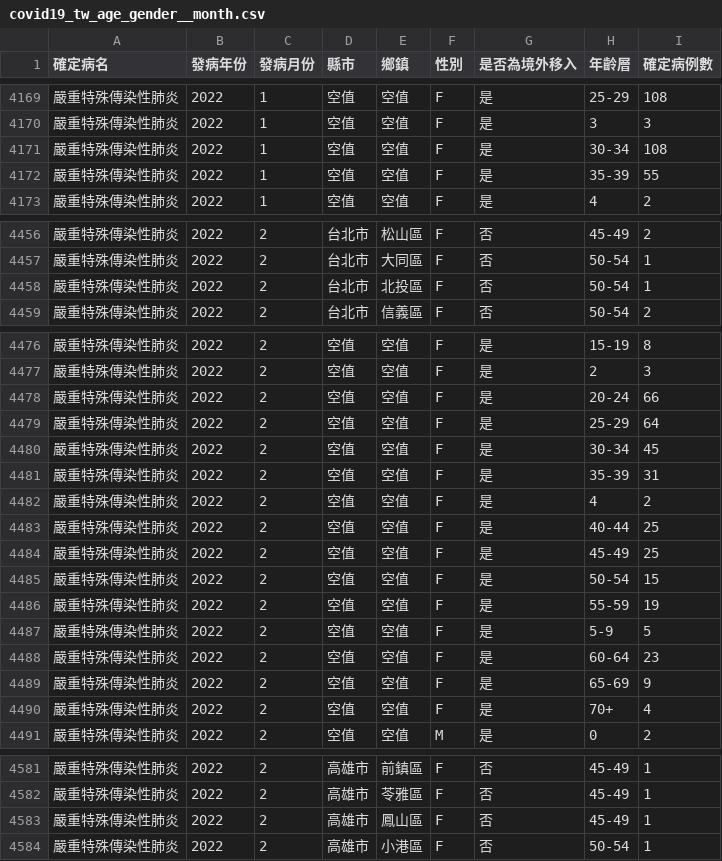
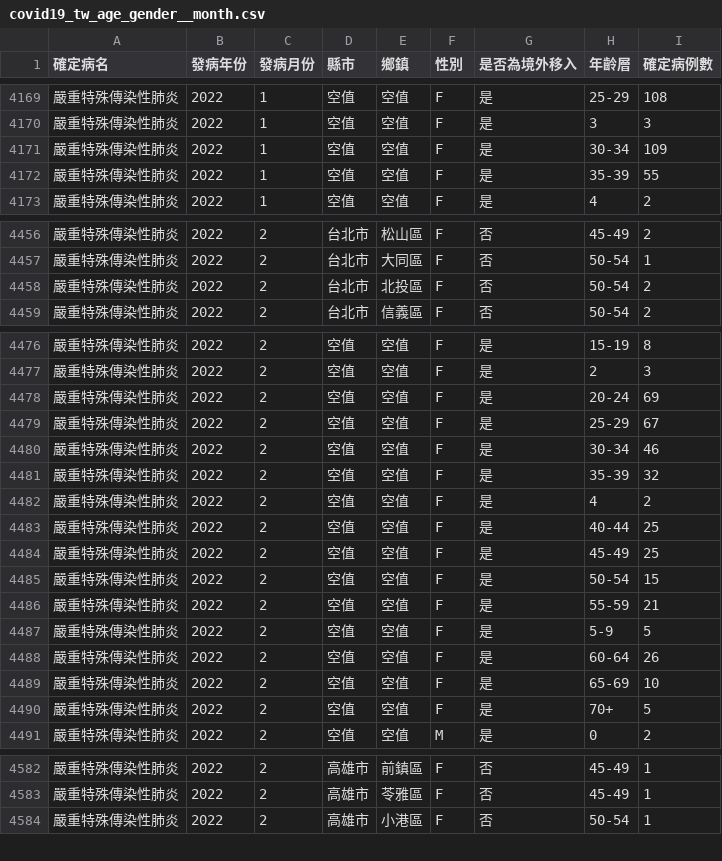
Before and after one commit to jf0510/nidss.cdc.gov.tw, a CSV file: data/covid19_tw_age_gender__month.csv, drawn as a sheet; only a part is shown, gaps mark what is left out; the diff covers the shown part only.

```diff
--- a/data/covid19_tw_age_gender__month.csv
+++ b/data/covid19_tw_age_gender__month.csv
@@ -4170,3 +4170,3 @@
 嚴重特殊傳染性肺炎,2022,1,空值,空值,F,是,3,3
-嚴重特殊傳染性肺炎,2022,1,空值,空值,F,是,30-34,108
+嚴重特殊傳染性肺炎,2022,1,空值,空值,F,是,30-34,109
 嚴重特殊傳染性肺炎,2022,1,空值,空值,F,是,35-39,55
@@ -4457,3 +4457,3 @@
 嚴重特殊傳染性肺炎,2022,2,台北市,大同區,F,否,50-54,1
-嚴重特殊傳染性肺炎,2022,2,台北市,北投區,F,否,50-54,1
+嚴重特殊傳染性肺炎,2022,2,台北市,北投區,F,否,50-54,2
 嚴重特殊傳染性肺炎,2022,2,台北市,信義區,F,否,50-54,2
@@ -4477,6 +4477,6 @@
 嚴重特殊傳染性肺炎,2022,2,空值,空值,F,是,2,3
-嚴重特殊傳染性肺炎,2022,2,空值,空值,F,是,20-24,66
-嚴重特殊傳染性肺炎,2022,2,空值,空值,F,是,25-29,64
-嚴重特殊傳染性肺炎,2022,2,空值,空值,F,是,30-34,45
-嚴重特殊傳染性肺炎,2022,2,空值,空值,F,是,35-39,31
+嚴重特殊傳染性肺炎,2022,2,空值,空值,F,是,20-24,69
+嚴重特殊傳染性肺炎,2022,2,空值,空值,F,是,25-29,67
+嚴重特殊傳染性肺炎,2022,2,空值,空值,F,是,30-34,46
+嚴重特殊傳染性肺炎,2022,2,空值,空值,F,是,35-39,32
 嚴重特殊傳染性肺炎,2022,2,空值,空值,F,是,4,2
@@ -4485,7 +4485,7 @@
 嚴重特殊傳染性肺炎,2022,2,空值,空值,F,是,50-54,15
-嚴重特殊傳染性肺炎,2022,2,空值,空值,F,是,55-59,19
+嚴重特殊傳染性肺炎,2022,2,空值,空值,F,是,55-59,21
 嚴重特殊傳染性肺炎,2022,2,空值,空值,F,是,5-9,5
-嚴重特殊傳染性肺炎,2022,2,空值,空值,F,是,60-64,23
-嚴重特殊傳染性肺炎,2022,2,空值,空值,F,是,65-69,9
-嚴重特殊傳染性肺炎,2022,2,空值,空值,F,是,70+,4
+嚴重特殊傳染性肺炎,2022,2,空值,空值,F,是,60-64,26
+嚴重特殊傳染性肺炎,2022,2,空值,空值,F,是,65-69,10
+嚴重特殊傳染性肺炎,2022,2,空值,空值,F,是,70+,5
 嚴重特殊傳染性肺炎,2022,2,空值,空值,M,是,0,2
@@ -4582,3 +4583,2 @@
 嚴重特殊傳染性肺炎,2022,2,高雄市,苓雅區,F,否,45-49,1
-嚴重特殊傳染性肺炎,2022,2,高雄市,鳳山區,F,否,45-49,1
 嚴重特殊傳染性肺炎,2022,2,高雄市,小港區,F,否,50-54,1
```
Also changed, not shown: 2 added rows, 1 removed row and 11 edited cells elsewhere in this file, 1 other file.
